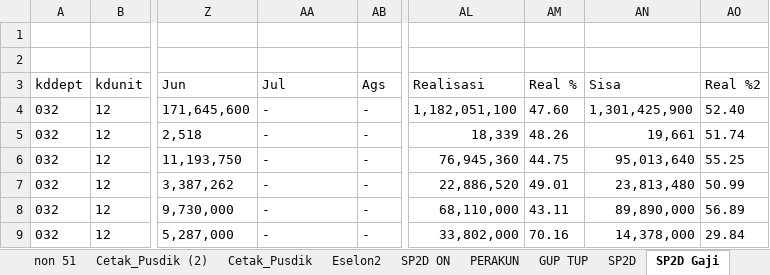
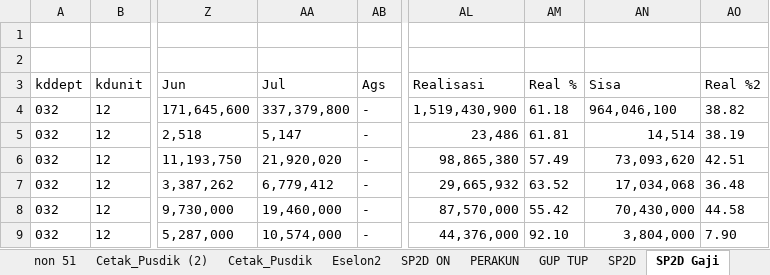
Before and after one commit to arifxl42/TA.2022, an Excel workbook: MONITORING REALISASI DIPA 2.xlsm, sheet SP2D Gaji, drawn as a sheet; only a part is shown, gaps mark what is left out; values as stored, in another font and other column widths than the file's, no borders; table styles not drawn; the diff covers the shown part only; the diff names each change by its address in the sheet, - before the commit and + after, or states it on an @@ line.

Commit message:
REALISASI 1 JULI 2022

```diff
--- a/MONITORING REALISASI DIPA 2.xlsm (sheet SP2D Gaji)
+++ b/MONITORING REALISASI DIPA 2.xlsm (sheet SP2D Gaji)
-AA4 (Jul): -
+AA4 (Jul): 337,379,800
-AL4 (Realisasi): 1,182,051,100
+AL4 (Realisasi): 1,519,430,900
-AM4 (Real %): 47.60
+AM4 (Real %): 61.18
-AN4 (Sisa): 1,301,425,900
+AN4 (Sisa): 964,046,100
-AO4 (Real %2): 52.40
+AO4 (Real %2): 38.82
-AA5 (Jul): -
+AA5 (Jul): 5,147
-AL5 (Realisasi): 18,339
+AL5 (Realisasi): 23,486
-AM5 (Real %): 48.26
+AM5 (Real %): 61.81
-AN5 (Sisa): 19,661
+AN5 (Sisa): 14,514
-AO5 (Real %2): 51.74
+AO5 (Real %2): 38.19
-AA6 (Jul): -
+AA6 (Jul): 21,920,020
-AL6 (Realisasi): 76,945,360
+AL6 (Realisasi): 98,865,380
-AM6 (Real %): 44.75
+AM6 (Real %): 57.49
-AN6 (Sisa): 95,013,640
+AN6 (Sisa): 73,093,620
-AO6 (Real %2): 55.25
+AO6 (Real %2): 42.51
-AA7 (Jul): -
+AA7 (Jul): 6,779,412
-AL7 (Realisasi): 22,886,520
+AL7 (Realisasi): 29,665,932
-AM7 (Real %): 49.01
+AM7 (Real %): 63.52
-AN7 (Sisa): 23,813,480
+AN7 (Sisa): 17,034,068
-AO7 (Real %2): 50.99
+AO7 (Real %2): 36.48
-AA8 (Jul): -
+AA8 (Jul): 19,460,000
-AL8 (Realisasi): 68,110,000
+AL8 (Realisasi): 87,570,000
-AM8 (Real %): 43.11
+AM8 (Real %): 55.42
-AN8 (Sisa): 89,890,000
+AN8 (Sisa): 70,430,000
-AO8 (Real %2): 56.89
+AO8 (Real %2): 44.58
-AA9 (Jul): -
+AA9 (Jul): 10,574,000
-AL9 (Realisasi): 33,802,000
+AL9 (Realisasi): 44,376,000
-AM9 (Real %): 70.16
+AM9 (Real %): 92.10
-AN9 (Sisa): 14,378,000
+AN9 (Sisa): 3,804,000
-AO9 (Real %2): 29.84
+AO9 (Real %2): 7.90
```
Also changed, not shown: 15 edited cells elsewhere in this sheet, sheet PER BULAN, sheet PERSUBBID + GAJI Non Blokir, sheet PERSUBBID + GAJI, sheet SP2D ON, sheet TANPA GAJI, sheet DENGAN GAJI, 3 more sheets, charts or pictures.
